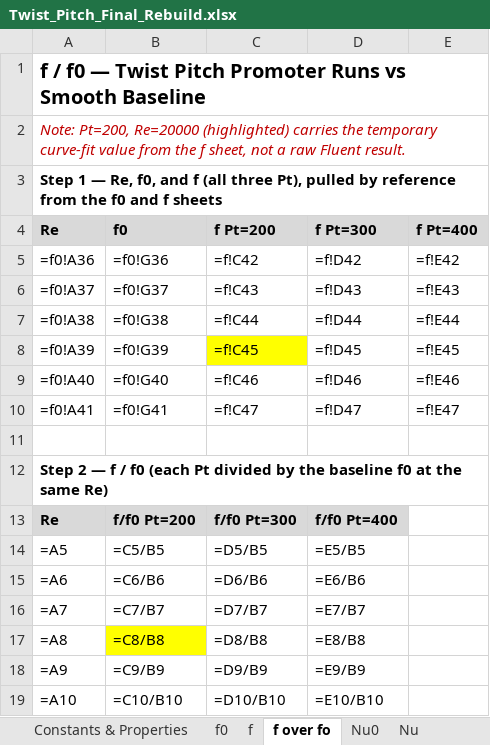
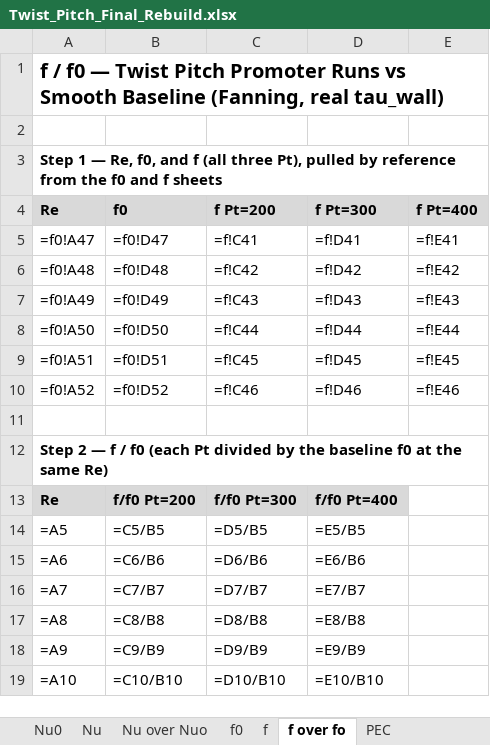
Before and after one commit to dhagax100/dhagax100, an Excel workbook: thesis/production-runs/Twist_Pitch_Final_Rebuild.xlsx, sheet f over fo, drawn as a sheet; values as stored, in another font and other column widths than the file's, no borders; formulas without a stored value are shown as written; charts and pictures not drawn; removed rows and columns are numbered as before the commit, all else as after; the diff names each change by its address in the sheet, - before the commit and + after, or states it on an @@ line.

```diff
--- a/thesis/production-runs/Twist_Pitch_Final_Rebuild.xlsx (sheet f over fo)
+++ b/thesis/production-runs/Twist_Pitch_Final_Rebuild.xlsx (sheet f over fo)
@@ sheet tab order changed: Nu0 | Nu | Nu over Nuo | f0 | f | f over fo | PEC @@
-A1 (Re): …Smooth Baseline
+A1 (Re): …Smooth Baseline (Fanning, real tau_wall)
-A2 (Re): Note: Pt=200, Re=20000 (highlighted) carries the temporary curve-fit value from the f sheet, not a raw Fluent result.
+A2 (Re): (empty)
+row 5: =f0!A47 | =f0!D47 | =f!C41 | =f!D41 | =f!E41
-A6 (Re): =f0!A36
+A6 (Re): =f0!A48
-B6 (f0): =f0!G36
+B6 (f0): =f0!D48
-A7 (Re): =f0!A37
+A7 (Re): =f0!A49
-B7 (f0): =f0!G37
+B7 (f0): =f0!D49
-A8 (Re): =f0!A38
+A8 (Re): =f0!A50
-B8 (f0): =f0!G38
+B8 (f0): =f0!D50
-A9 (Re): =f0!A39
+A9 (Re): =f0!A51
-B9 (f0): =f0!G39
+B9 (f0): =f0!D51
-C9 fill: #FFFF00
+C9 fill: none
-A10 (Re): =f0!A40
+A10 (Re): =f0!A52
-B10 (f0): =f0!G40
+B10 (f0): =f0!D52
-row 10: =f0!A41 | =f0!G41 | =f!C47 | =f!D47 | =f!E47
-B17 fill: #FFFF00
+B17 fill: none
```
Also changed, not shown: sheet f0, sheet f, sheet PEC, charts or pictures.
